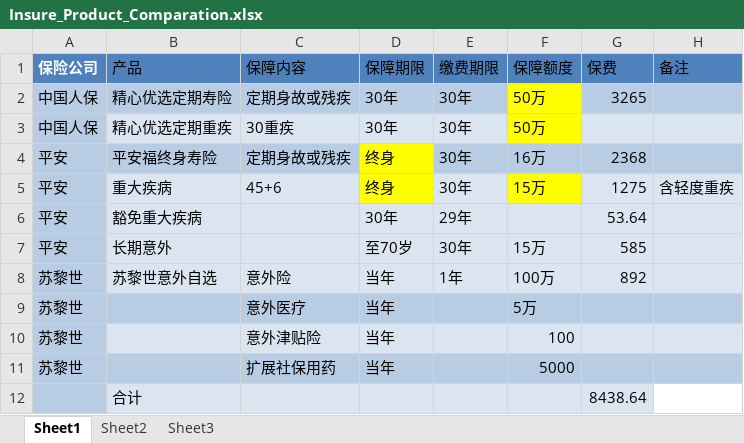
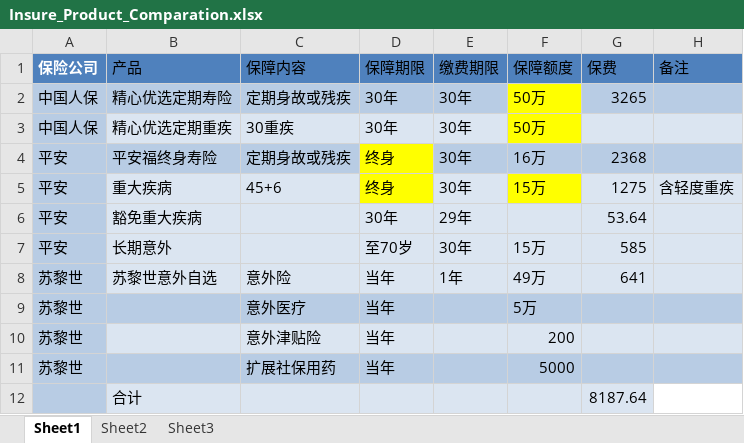
Before and after one commit to zhangshuyx/My_docs, an Excel workbook: Insure_Product_Comparation.xlsx, sheet Sheet1, drawn as a sheet; values as stored, in another font and other column widths than the file's, no borders; table styles not drawn; the diff names each change by its address in the sheet, - before the commit and + after, or states it on an @@ line.

Commit message:
add my insurance policy, update xlsx

```diff
--- a/Insure_Product_Comparation.xlsx (sheet Sheet1)
+++ b/Insure_Product_Comparation.xlsx (sheet Sheet1)
-F8 (保障额度): 100万
+F8 (保障额度): 49万
-G8 (保费): 892
+G8 (保费): 641
-F10 (保障额度): 100
+F10 (保障额度): 200
-G12 (保费): 8438.64
+G12 (保费): 8187.64
```
Also changed, not shown: 1 other file.
